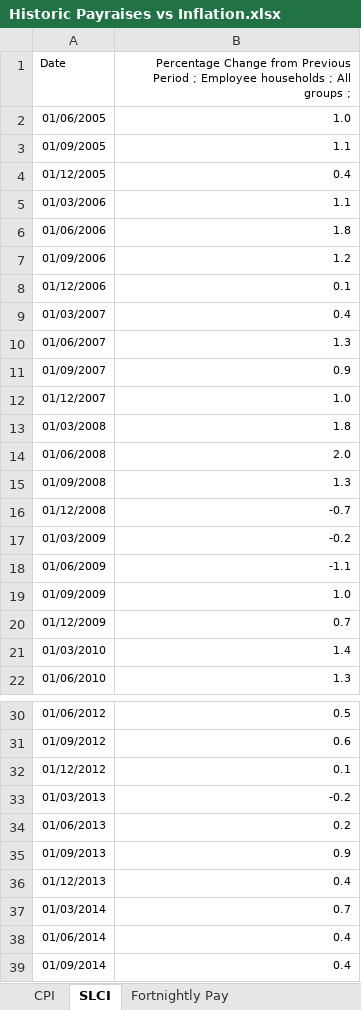
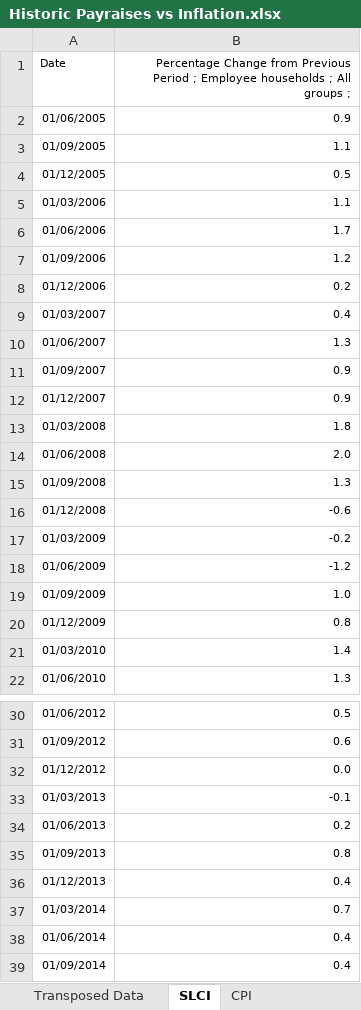
Before and after one commit to jonah-sullivan/CPSU-inflation-comparison, an Excel workbook: Historic Payraises vs Inflation.xlsx, sheet SLCI, drawn as a sheet; only a part is shown, gaps mark what is left out; values as stored, in another font and other column widths than the file's, no borders; charts and pictures not drawn; the diff covers the shown part only; the diff names each change by its address in the sheet, - before the commit and + after, or states it on an @@ line.

```diff
--- a/Historic Payraises vs Inflation.xlsx (sheet SLCI)
+++ b/Historic Payraises vs Inflation.xlsx (sheet SLCI)
@@ sheet tab order changed: Transposed Data | SLCI | CPI @@
-B2: 1.0
+B2: 0.9
-B4: 0.4
+B4: 0.5
-B6: 1.8
+B6: 1.7
-B8: 0.1
+B8: 0.2
-B12: 1.0
+B12: 0.9
-B16: -0.7
+B16: -0.6
-B18: -1.1
+B18: -1.2
-B20: 0.7
+B20: 0.8
-B32: 0.1
+B32: 0.0
-B33: -0.2
+B33: -0.1
-B35: 0.9
+B35: 0.8
```
Also changed, not shown: 2 removed rows and 19 edited cells elsewhere in this sheet, sheet Inflation Tables, sheet Transposed Data, sheet Original Data, other sheet tabs, charts or pictures, 5 other files.
